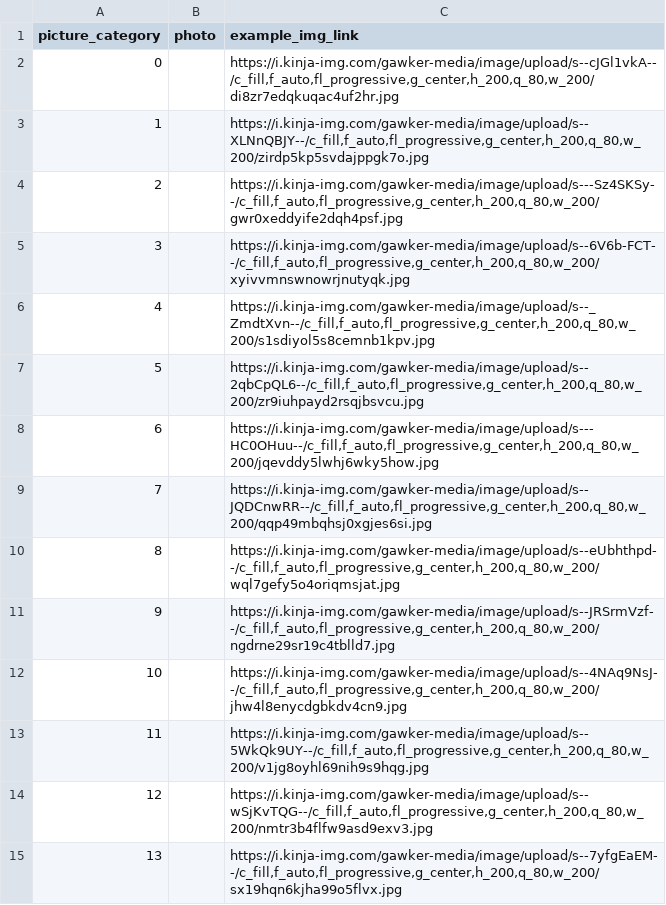
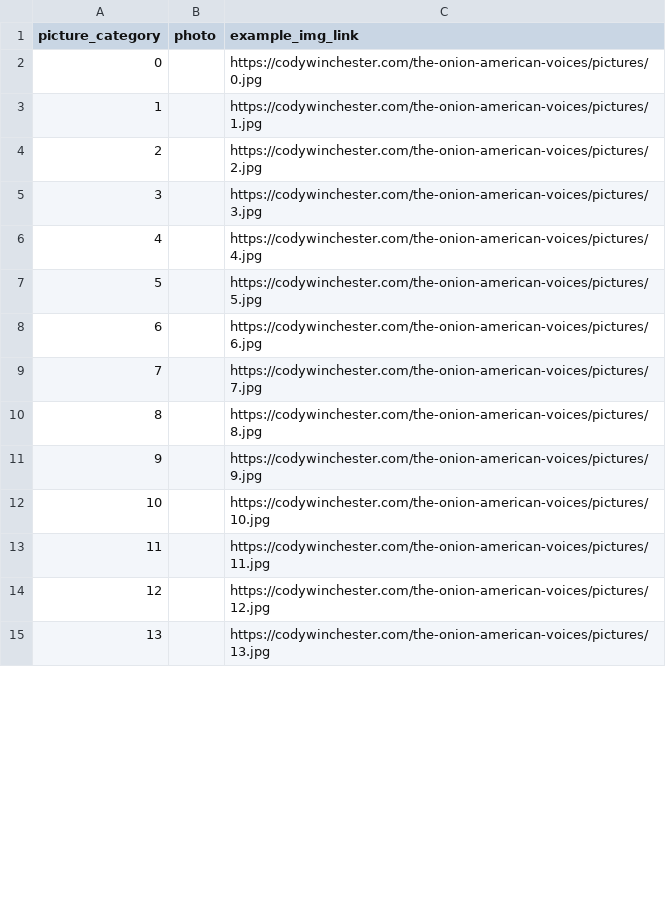
Before and after one commit to rconca75/final, a CSV file: data/photos.csv, drawn as a sheet; only a part is shown; the diff covers the shown part only.

Commit message:
actually fixed photos.csv

```diff
--- a/data/photos.csv
+++ b/data/photos.csv
@@ -1,15 +1,15 @@
 picture_category,photo,example_img_link
-0,,"https://i.kinja-img.com/gawker-media/image/upload/s--cJGl1vkA--/c_fill,f_auto,fl_progressive,g_center,h_200,q_80,w_200/di8zr7edqkuqac4uf2hr.jpg"
-1,,"https://i.kinja-img.com/gawker-media/image/upload/s--XLNnQBJY--/c_fill,f_auto,fl_progressive,g_center,h_200,q_80,w_200/zirdp5kp5svdajppgk7o.jpg"
-2,,"https://i.kinja-img.com/gawker-media/image/upload/s---Sz4SKSy--/c_fill,f_auto,fl_progressive,g_center,h_200,q_80,w_200/gwr0xeddyife2dqh4psf.jpg"
-3,,"https://i.kinja-img.com/gawker-media/image/upload/s--6V6b-FCT--/c_fill,f_auto,fl_progressive,g_center,h_200,q_80,w_200/xyivvmnswnowrjnutyqk.jpg"
-4,,"https://i.kinja-img.com/gawker-media/image/upload/s--_ZmdtXvn--/c_fill,f_auto,fl_progressive,g_center,h_200,q_80,w_200/s1sdiyol5s8cemnb1kpv.jpg"
-5,,"https://i.kinja-img.com/gawker-media/image/upload/s--2qbCpQL6--/c_fill,f_auto,fl_progressive,g_center,h_200,q_80,w_200/zr9iuhpayd2rsqjbsvcu.jpg"
-6,,"https://i.kinja-img.com/gawker-media/image/upload/s---HC0OHuu--/c_fill,f_auto,fl_progressive,g_center,h_200,q_80,w_200/jqevddy5lwhj6wky5how.jpg"
-7,,"https://i.kinja-img.com/gawker-media/image/upload/s--JQDCnwRR--/c_fill,f_auto,fl_progressive,g_center,h_200,q_80,w_200/qqp49mbqhsj0xgjes6si.jpg"
-8,,"https://i.kinja-img.com/gawker-media/image/upload/s--eUbhthpd--/c_fill,f_auto,fl_progressive,g_center,h_200,q_80,w_200/wql7gefy5o4oriqmsjat.jpg"
-9,,"https://i.kinja-img.com/gawker-media/image/upload/s--JRSrmVzf--/c_fill,f_auto,fl_progressive,g_center,h_200,q_80,w_200/ngdrne29sr19c4tblld7.jpg"
-10,,"https://i.kinja-img.com/gawker-media/image/upload/s--4NAq9NsJ--/c_fill,f_auto,fl_progressive,g_center,h_200,q_80,w_200/jhw4l8enycdgbkdv4cn9.jpg"
-11,,"https://i.kinja-img.com/gawker-media/image/upload/s--5WkQk9UY--/c_fill,f_auto,fl_progressive,g_center,h_200,q_80,w_200/v1jg8oyhl69nih9s9hqg.jpg"
-12,,"https://i.kinja-img.com/gawker-media/image/upload/s--wSjKvTQG--/c_fill,f_auto,fl_progressive,g_center,h_200,q_80,w_200/nmtr3b4flfw9asd9exv3.jpg"
-13,,"https://i.kinja-img.com/gawker-media/image/upload/s--7yfgEaEM--/c_fill,f_auto,fl_progressive,g_center,h_200,q_80,w_200/sx19hqn6kjha99o5flvx.jpg"
+0,,"https://codywinchester.com/the-onion-american-voices/pictures/0.jpg"
+1,,"https://codywinchester.com/the-onion-american-voices/pictures/1.jpg"
+2,,"https://codywinchester.com/the-onion-american-voices/pictures/2.jpg"
+3,,"https://codywinchester.com/the-onion-american-voices/pictures/3.jpg"
+4,,"https://codywinchester.com/the-onion-american-voices/pictures/4.jpg"
+5,,"https://codywinchester.com/the-onion-american-voices/pictures/5.jpg"
+6,,"https://codywinchester.com/the-onion-american-voices/pictures/6.jpg"
+7,,"https://codywinchester.com/the-onion-american-voices/pictures/7.jpg"
+8,,"https://codywinchester.com/the-onion-american-voices/pictures/8.jpg"
+9,,"https://codywinchester.com/the-onion-american-voices/pictures/9.jpg"
+10,,"https://codywinchester.com/the-onion-american-voices/pictures/10.jpg"
+11,,"https://codywinchester.com/the-onion-american-voices/pictures/11.jpg"
+12,,"https://codywinchester.com/the-onion-american-voices/pictures/12.jpg"
+13,,"https://codywinchester.com/the-onion-american-voices/pictures/13.jpg"
```
Also changed, not shown: 43 edited cells elsewhere in this file.
